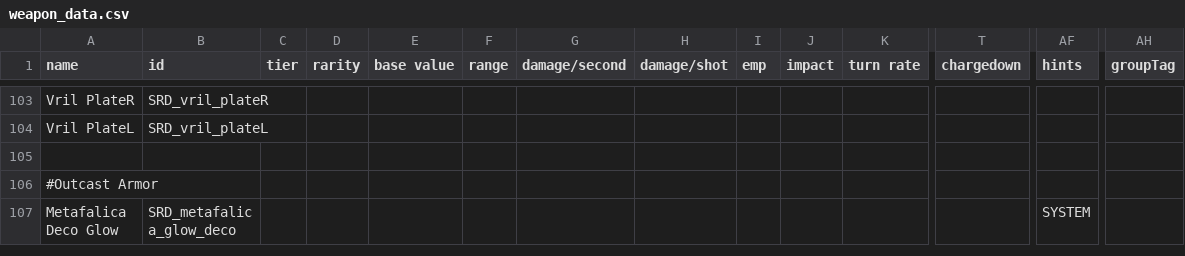
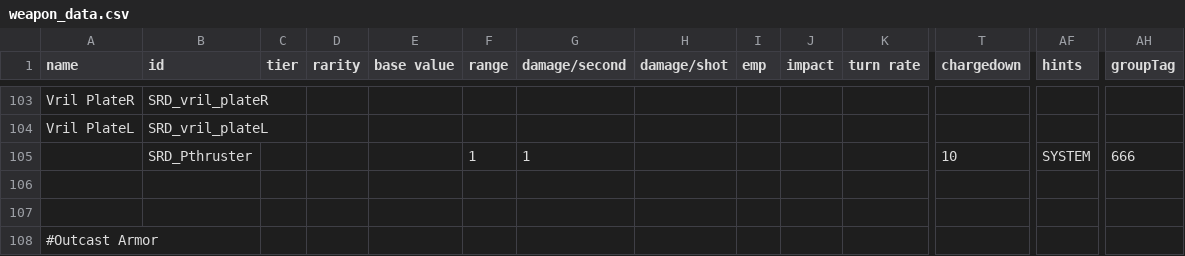
Before and after one commit to niatahl/sylphon, a CSV file: data/weapons/weapon_data.csv, drawn as a sheet; only a part is shown, gaps mark what is left out; the shorter side is filled out with more unchanged rows; rows hold the shown columns only; the diff names each change by its address in the sheet, - before the commit and + after, or states it on an @@ line.

```diff
--- a/data/weapons/weapon_data.csv
+++ b/data/weapons/weapon_data.csv
+row 105:  | SRD_Pthruster |  |  |  | 1 | 1 |  |  |  |  | 10 | SYSTEM | 666
+row 106: (empty)
```
Also changed, not shown: data/hullmods/hull_mods.csv, 11 other files.
